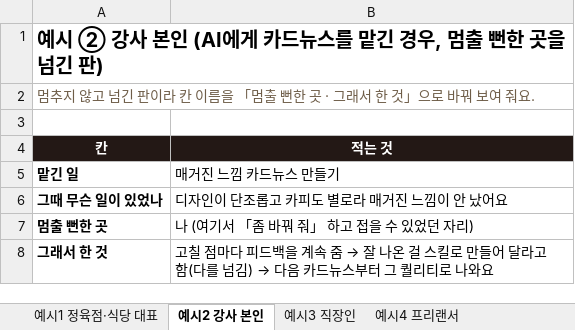
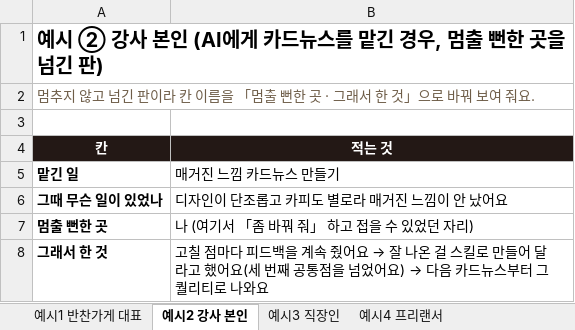
Before and after one commit to jysblanc-rgb/facam-materials, an Excel workbook: 01-03-01/one-line-card-example.xlsx, sheet 예시2 강사 본인, drawn as a sheet; values as stored, in another font and other column widths than the file's, no borders; the diff names each change by its address in the sheet, - before the commit and + after, or states it on an @@ line.

```diff
--- a/01-03-01/one-line-card-example.xlsx (sheet 예시2 강사 본인)
+++ b/01-03-01/one-line-card-example.xlsx (sheet 예시2 강사 본인)
-sheet tab: 예시1 정육점·식당 대표
+sheet tab: 예시1 반찬가게 대표
@@ B8 (적는 것): …계속 줌 → 잘 나온 걸 스킬로 만들어 달라고 함(다를 넘김) → 다음… → …계속 줬어요 → 잘 나온 걸 스킬로 만들어 달라고 했어요(세 번째 공통점을 넘었어요) → 다음… @@
```
Also changed, not shown: sheet 예시1 반찬가게 대표, sheet 예시3 직장인, sheet 예시4 프리랜서, 01-02-02/top3-form-blank.xlsx, 01-02-02/top3-form-example.xlsx, 31 other files.
